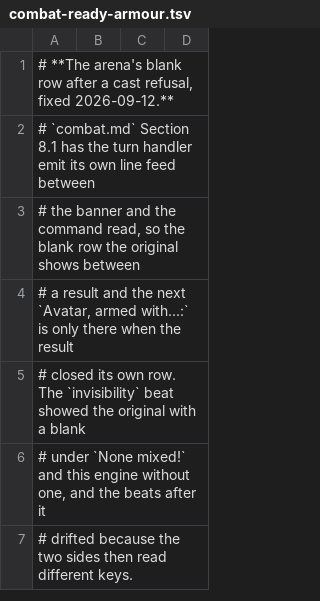
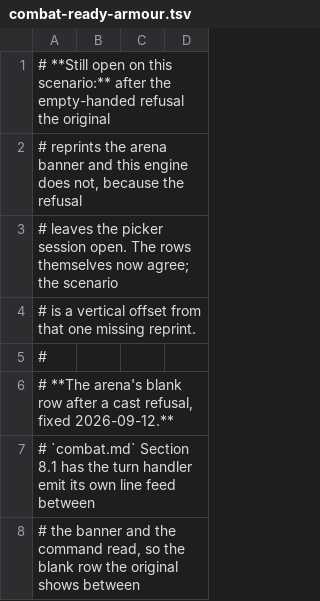
Before and after one commit to cleak/u5-engine, a TSV file: qa/paired/combat-ready-armour.tsv, drawn as a sheet; only a part is shown; the shorter side is filled out with more unchanged rows; the diff names each change by its address in the sheet, - before the commit and + after, or states it on an @@ line.

```diff
--- a/qa/paired/combat-ready-armour.tsv
+++ b/qa/paired/combat-ready-armour.tsv
+row 1: # **Still open on this scenario:** after the empty-handed refusal the original
+row 2: # reprints the arena banner and this engine does not, because the refusal
+row 3: # leaves the picker session open. The rows themselves now agree; the scenario
+row 4: # is a vertical offset from that one missing reprint.
+row 5: #
```
Also changed, not shown: 2 other files.
